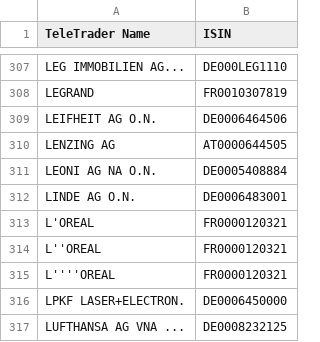
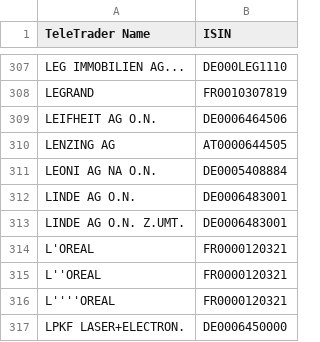
Before and after one commit to bramble100/Peter-Python, a CSV file: ISIN.csv, drawn as a sheet; only a part is shown, gaps mark what is left out; the shorter side is filled out with more unchanged rows; the diff names each change by its address in the sheet, - before the commit and + after, or states it on an @@ line.

Commit message:
update(ISIN)

```diff
--- a/ISIN.csv
+++ b/ISIN.csv
+row 313: LINDE AG O.N. Z.UMT. | DE0006483001
```
